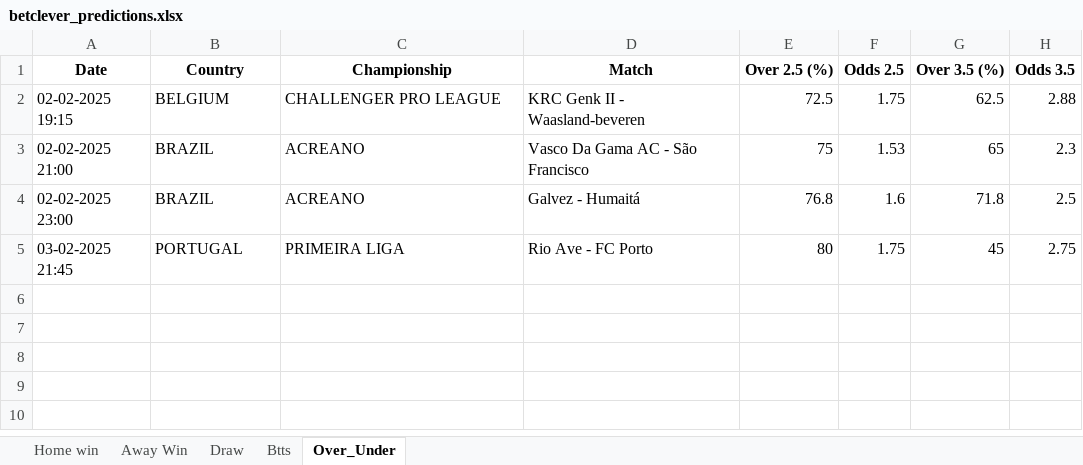
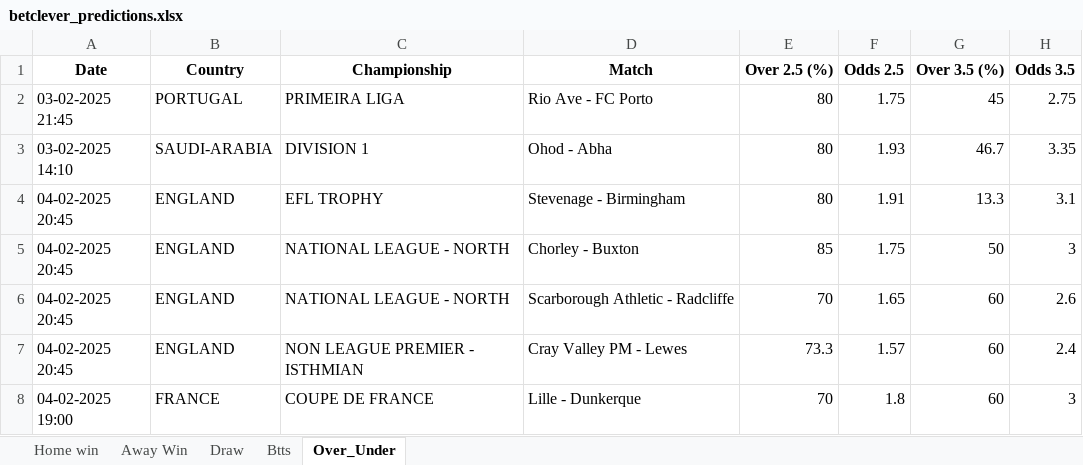
Before and after one commit to dcosta-da/soccer_predictions_scraper, an Excel workbook: scraper/data/betclever_predictions.xlsx, sheet Over_Under, drawn as a sheet; values as stored, in another font and other column widths than the file's, no borders; removed rows and columns are numbered as before the commit, all else as after; the diff names each change by its address in the sheet, - before the commit and + after, or states it on an @@ line.

```diff
--- a/scraper/data/betclever_predictions.xlsx (sheet Over_Under)
+++ b/scraper/data/betclever_predictions.xlsx (sheet Over_Under)
-row 2: 02-02-2025 19:15 | BELGIUM | CHALLENGER PRO LEAGUE | KRC Genk II - Waasland-beveren | 72.5 | 1.75 | 62.5 | 2.88
-row 3: 02-02-2025 21:00 | BRAZIL | ACREANO | Vasco Da Gama AC - São Francisco | 75 | 1.53 | 65 | 2.3
-row 4: 02-02-2025 23:00 | BRAZIL | ACREANO | Galvez - Humaitá | 76.8 | 1.6 | 71.8 | 2.5
+row 3: 03-02-2025 14:10 | SAUDI-ARABIA | DIVISION 1 | Ohod - Abha | 80 | 1.93 | 46.7 | 3.35
+row 4: 04-02-2025 20:45 | ENGLAND | EFL TROPHY | Stevenage - Birmingham | 80 | 1.91 | 13.3 | 3.1
+row 5: 04-02-2025 20:45 | ENGLAND | NATIONAL LEAGUE - NORTH | Chorley - Buxton | 85 | 1.75 | 50 | 3
+row 6: 04-02-2025 20:45 | ENGLAND | NATIONAL LEAGUE - NORTH | Scarborough Athletic - Radcliffe | 70 | 1.65 | 60 | 2.6
+row 7: 04-02-2025 20:45 | ENGLAND | NON LEAGUE PREMIER - ISTHMIAN | Cray Valley PM - Lewes | 73.3 | 1.57 | 60 | 2.4
+row 8: 04-02-2025 19:00 | FRANCE | COUPE DE FRANCE | Lille - Dunkerque | 70 | 1.8 | 60 | 3
```
Also changed, not shown: sheet Btts, sheet Draw, sheet Home win, sheet Away Win.
